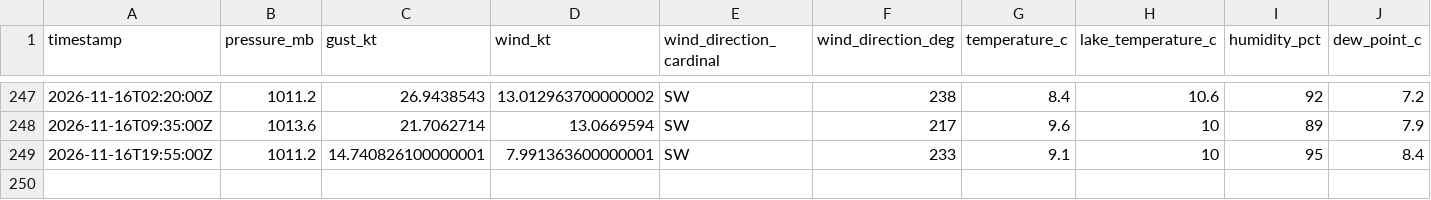
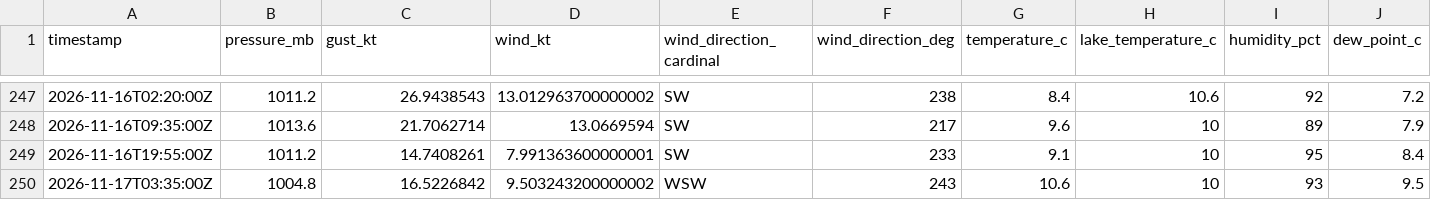
Before and after one commit to marcburri/kite-weather, a CSV file: data/yvbeach.csv, drawn as a sheet; only a part is shown, gaps mark what is left out; rows hold the shown columns only; the diff names each change by its address in the sheet, - before the commit and + after, or states it on an @@ line.

```diff
--- a/data/yvbeach.csv
+++ b/data/yvbeach.csv
-C249 (gust_kt): 14.740826100000001
+C249 (gust_kt): 14.7408261
+row 250: 2026-11-17T03:35:00Z | 1004.8 | 16.5226842 | 9.503243200000002 | WSW | 243 | 10.6 | 10 | 93 | 9.5
```
Also changed, not shown: data/silvaplana.csv.
